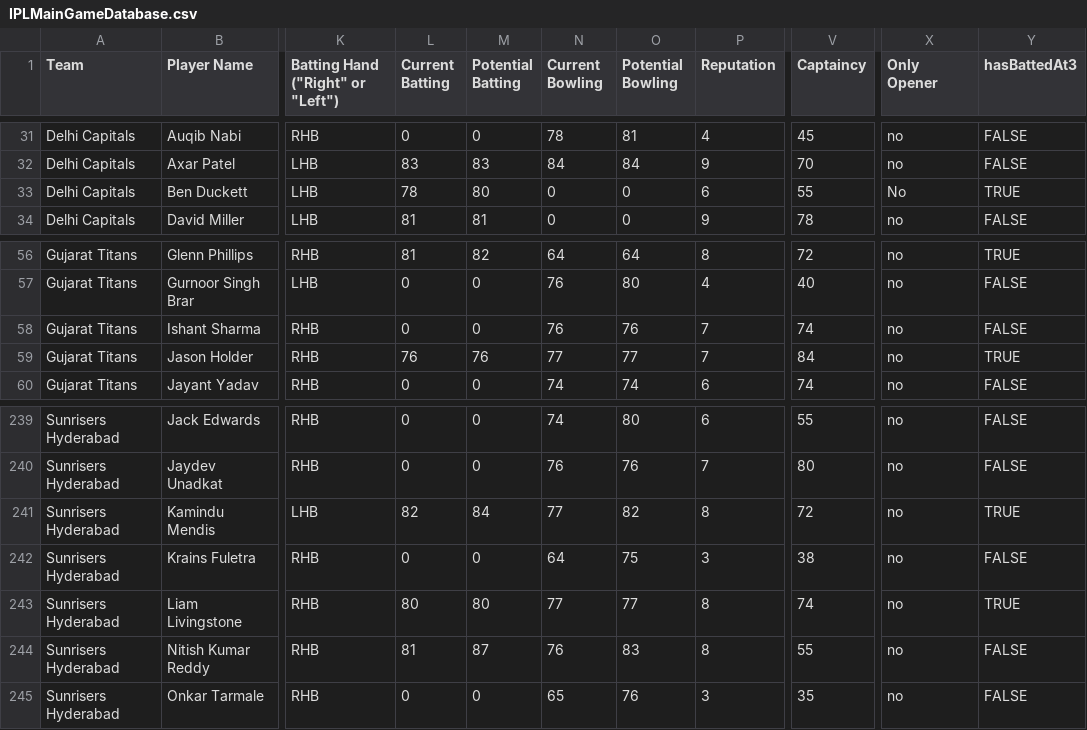
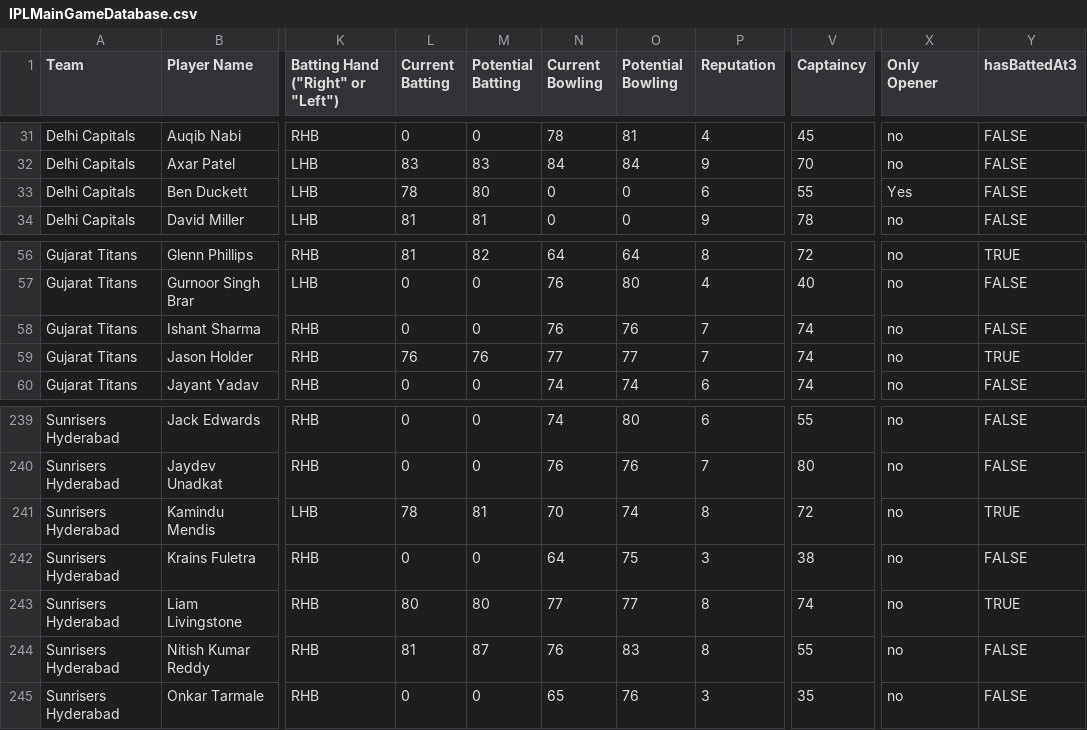
Before and after one commit to vedants05/IPL-Simulator, a CSV file: IPLMainGameDatabase.csv, drawn as a sheet; only a part is shown, gaps mark what is left out; the diff names each change by its address in the sheet, - before the commit and + after, or states it on an @@ line.

```diff
--- a/IPLMainGameDatabase.csv
+++ b/IPLMainGameDatabase.csv
-X33 (Only Opener): No
+X33 (Only Opener): Yes
-Y33 (hasBattedAt3): TRUE
+Y33 (hasBattedAt3): FALSE
-V59 (Captaincy): 84
+V59 (Captaincy): 74
-L241 (Current Batting): 82
+L241 (Current Batting): 78
-M241 (Potential Batting): 84
+M241 (Potential Batting): 81
-N241 (Current Bowling): 77
+N241 (Current Bowling): 70
-O241 (Potential Bowling): 82
+O241 (Potential Bowling): 74
```
Also changed, not shown: 5 other files.
